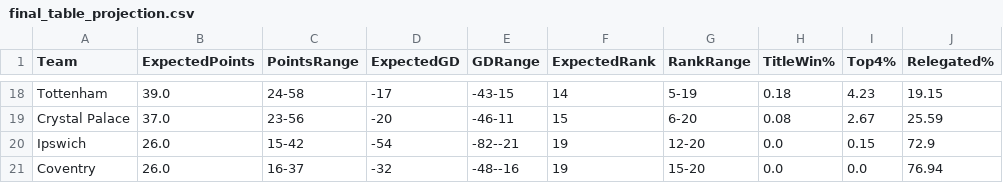
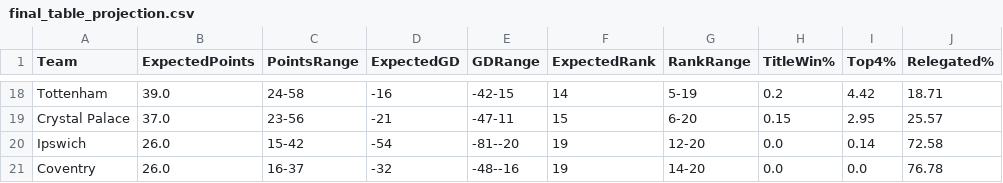
Before and after one commit to kiganyamburu/EPL-Season-Predictor, a CSV file: output/final_table_projection.csv, drawn as a sheet; only a part is shown, gaps mark what is left out; the diff covers the shown part only; the diff names each change by its address in the sheet, - before the commit and + after, or states it on an @@ line.

```diff
--- a/output/final_table_projection.csv
+++ b/output/final_table_projection.csv
-D18 (ExpectedGD): -17
+D18 (ExpectedGD): -16
-E18 (GDRange): -43-15
+E18 (GDRange): -42-15
-H18 (TitleWin%): 0.18
+H18 (TitleWin%): 0.2
-I18 (Top4%): 4.23
+I18 (Top4%): 4.42
-J18 (Relegated%): 19.15
+J18 (Relegated%): 18.71
-D19 (ExpectedGD): -20
+D19 (ExpectedGD): -21
-E19 (GDRange): -46-11
+E19 (GDRange): -47-11
-H19 (TitleWin%): 0.08
+H19 (TitleWin%): 0.15
-I19 (Top4%): 2.67
+I19 (Top4%): 2.95
-J19 (Relegated%): 25.59
+J19 (Relegated%): 25.57
-E20 (GDRange): -82--21
+E20 (GDRange): -81--20
-I20 (Top4%): 0.15
+I20 (Top4%): 0.14
-J20 (Relegated%): 72.9
+J20 (Relegated%): 72.58
-G21 (RankRange): 15-20
+G21 (RankRange): 14-20
-J21 (Relegated%): 76.94
+J21 (Relegated%): 76.78
```
Also changed, not shown: 4 added rows, 4 removed rows and 54 edited cells elsewhere in this file, output/predictions.csv.
